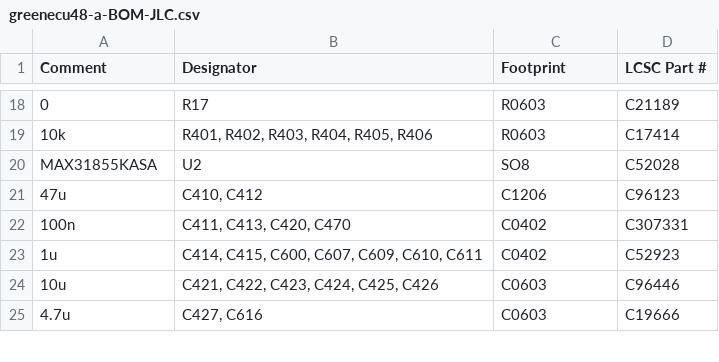
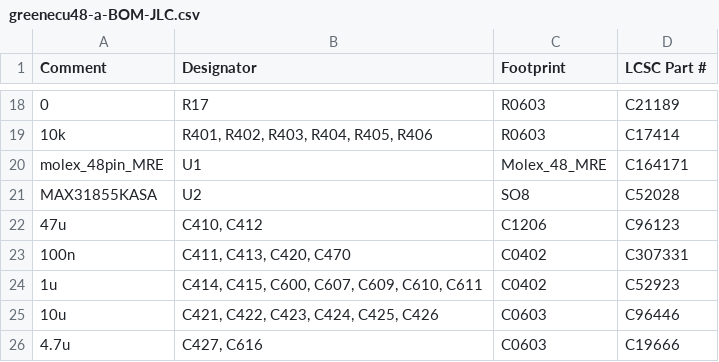
Before and after one commit to greenenergyperuwifi/hellen-example, a CSV file: boards/greenecu48-a/board/greenecu48-a-BOM-JLC.csv, drawn as a sheet; only a part is shown, gaps mark what is left out.

```diff
--- a/boards/greenecu48-a/board/greenecu48-a-BOM-JLC.csv
+++ b/boards/greenecu48-a/board/greenecu48-a-BOM-JLC.csv
@@ -19,2 +19,3 @@ Comment,Designator,Footprint,LCSC Part #
 "10k","R401, R402, R403, R404, R405, R406","R0603","C17414"
+"molex_48pin_MRE","U1","Molex_48_MRE","C164171"
 "MAX31855KASA","U2","SO8","C52028"
```
Also changed, not shown: boards/greenecu48-a/board/misc/greenecu48-a-BOM.csv, boards/greenecu48-a/frame/ecu48-BOM.csv, 18 other files.
